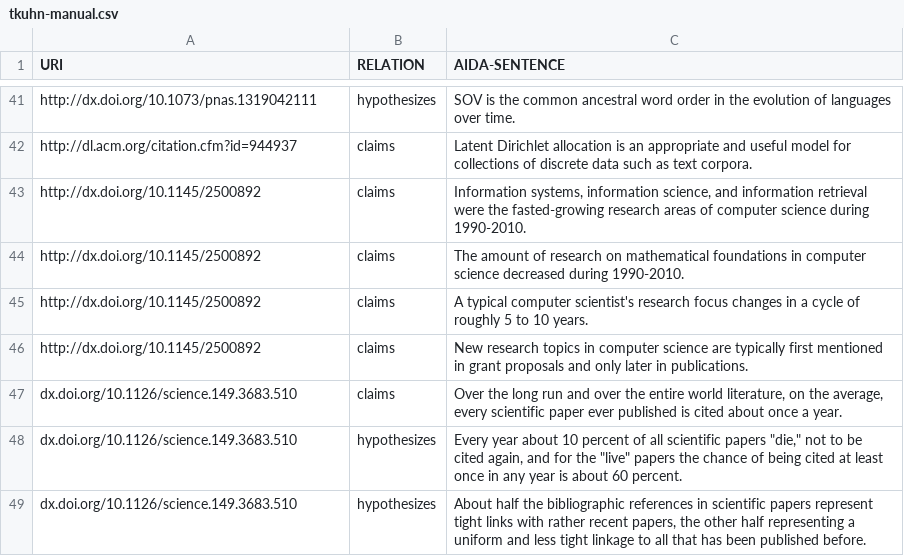
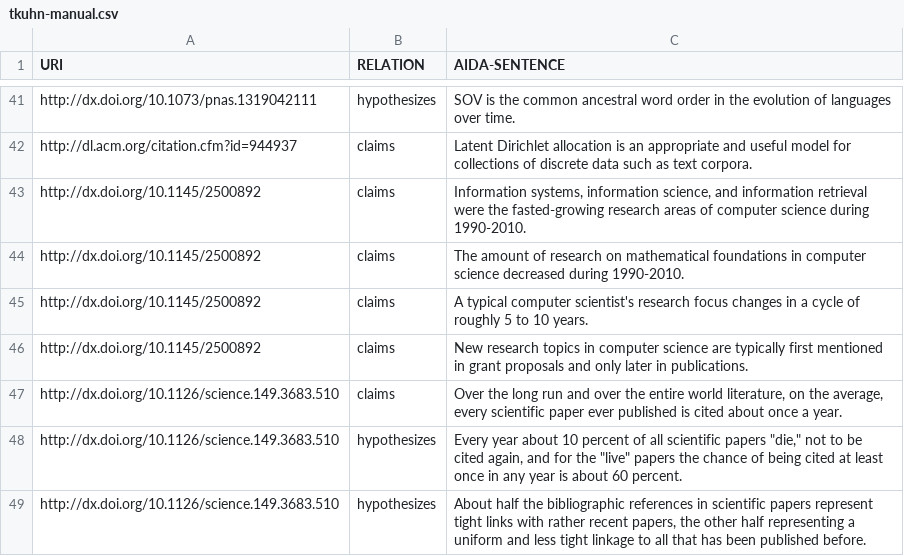
Before and after one commit to tkuhn/aida, a CSV file: data/tkuhn-manual.csv, drawn as a sheet; only a part is shown, gaps mark what is left out.

Commit message:
Add "http://"

```diff
--- a/data/tkuhn-manual.csv
+++ b/data/tkuhn-manual.csv
@@ -46,4 +46,4 @@ http://dx.doi.org/10.1145/2500892,claims,"A typical computer scientist's researc
 http://dx.doi.org/10.1145/2500892,claims,"New research topics in computer science are typically first mentioned in grant proposals and only later in publications."
-dx.doi.org/10.1126/science.149.3683.510,claims,"Over the long run and over the entire world literature, on the average, every scientific paper ever published is cited about once a year."
-dx.doi.org/10.1126/science.149.3683.510,hypothesizes,"Every year about 10 percent of all scientific papers ""die,"" not to be cited again, and for the ""live"" papers the chance of being cited at least once in any year is about 60 percent."
-dx.doi.org/10.1126/science.149.3683.510,hypothesizes,"About half the bibliographic references in scientific papers represent tight links with rather recent papers, the other half representing a uniform and less tight linkage to all that has been published before."
+http://dx.doi.org/10.1126/science.149.3683.510,claims,"Over the long run and over the entire world literature, on the average, every scientific paper ever published is cited about once a year."
+http://dx.doi.org/10.1126/science.149.3683.510,hypothesizes,"Every year about 10 percent of all scientific papers ""die,"" not to be cited again, and for the ""live"" papers the chance of being cited at least once in any year is about 60 percent."
+http://dx.doi.org/10.1126/science.149.3683.510,hypothesizes,"About half the bibliographic references in scientific papers represent tight links with rather recent papers, the other half representing a uniform and less tight linkage to all that has been published before."
```
